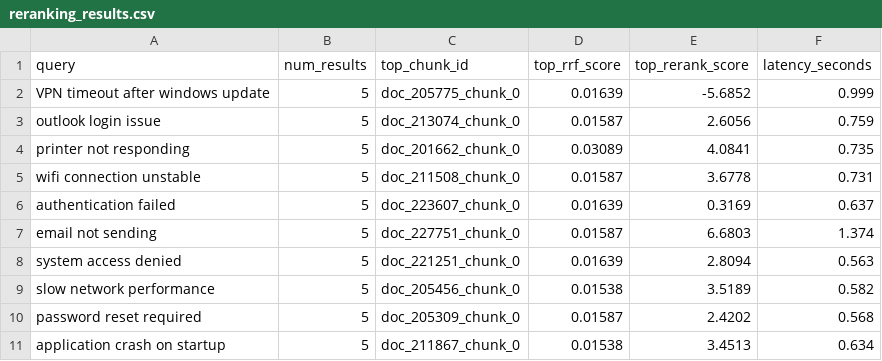
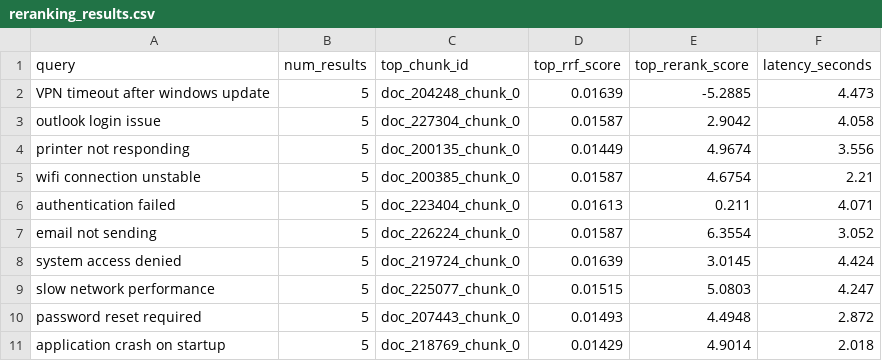
Before and after one commit to moad-cod/operational-intelligence-platform, a CSV file: backend/evaluation/reranking_results.csv, drawn as a sheet.

```diff
--- a/backend/evaluation/reranking_results.csv
+++ b/backend/evaluation/reranking_results.csv
@@ -1,11 +1,11 @@
 query,num_results,top_chunk_id,top_rrf_score,top_rerank_score,latency_seconds
-VPN timeout after windows update,5,doc_205775_chunk_0,0.01639,-5.6852,0.999
-outlook login issue,5,doc_213074_chunk_0,0.01587,2.6056,0.759
-printer not responding,5,doc_201662_chunk_0,0.03089,4.0841,0.735
-wifi connection unstable,5,doc_211508_chunk_0,0.01587,3.6778,0.731
-authentication failed,5,doc_223607_chunk_0,0.01639,0.3169,0.637
-email not sending,5,doc_227751_chunk_0,0.01587,6.6803,1.374
-system access denied,5,doc_221251_chunk_0,0.01639,2.8094,0.563
-slow network performance,5,doc_205456_chunk_0,0.01538,3.5189,0.582
-password reset required,5,doc_205309_chunk_0,0.01587,2.4202,0.568
-application crash on startup,5,doc_211867_chunk_0,0.01538,3.4513,0.634
+VPN timeout after windows update,5,doc_204248_chunk_0,0.01639,-5.2885,4.473
+outlook login issue,5,doc_227304_chunk_0,0.01587,2.9042,4.058
+printer not responding,5,doc_200135_chunk_0,0.01449,4.9674,3.556
+wifi connection unstable,5,doc_200385_chunk_0,0.01587,4.6754,2.21
+authentication failed,5,doc_223404_chunk_0,0.01613,0.211,4.071
+email not sending,5,doc_226224_chunk_0,0.01587,6.3554,3.052
+system access denied,5,doc_219724_chunk_0,0.01639,3.0145,4.424
+slow network performance,5,doc_225077_chunk_0,0.01515,5.0803,4.247
+password reset required,5,doc_207443_chunk_0,0.01493,4.4948,2.872
+application crash on startup,5,doc_218769_chunk_0,0.01429,4.9014,2.018
```
Also changed, not shown: backend/evaluation/benchmarks/rag_latency.csv, backend/evaluation/hybrid_retrieval_results.csv, 19 other files.
